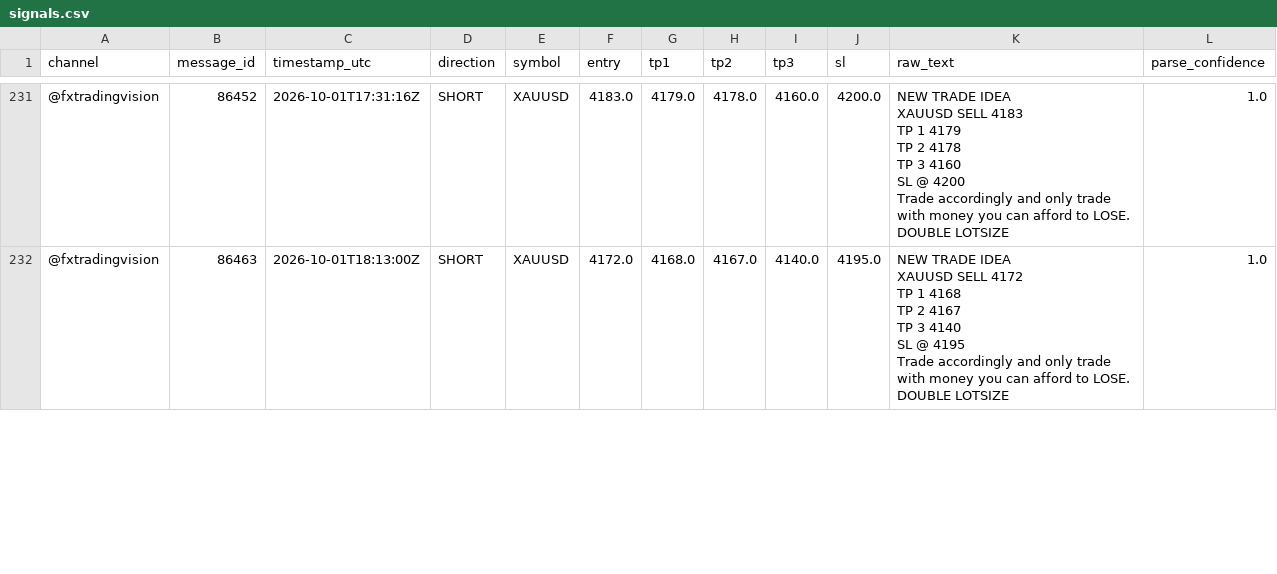
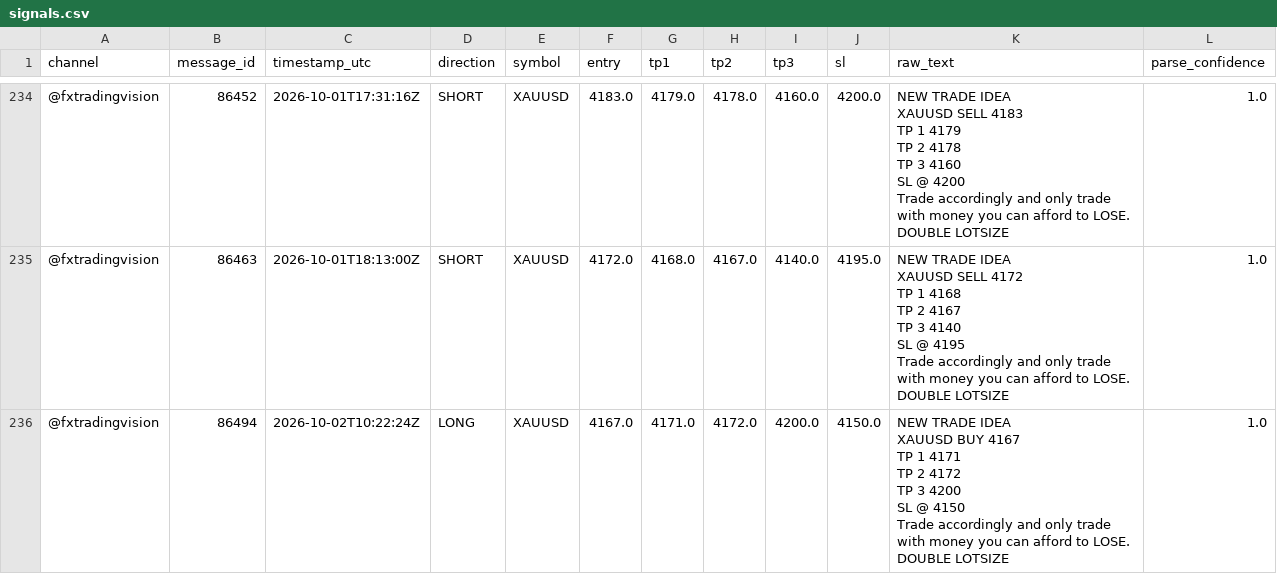
Before and after one commit to hallohallo2010-cmd/Signal-Backtesting-Ai-with-Telegram, a CSV file: signals.csv, drawn as a sheet; only a part is shown, gaps mark what is left out; ↵ is a line break in a cell; the diff covers the shown part only; the diff names each change by its address in the sheet, - before the commit and + after, or states it on an @@ line.

```diff
--- a/signals.csv
+++ b/signals.csv
+row 236: @fxtradingvision | 86494 | 2026-10-02T10:22:24Z | LONG | XAUUSD | 4167.0 | 4171.0 | 4172.0 | 4200.0 | 4150.0 | NEW TRADE IDEA ↵ XAUUSD BUY 4167 ↵ TP 1 4171 ↵ TP 2 4172 ↵ TP 3 4200 ↵ SL @ 4150 ↵ Trade accordingly and only trade with money you can afford to LOSE. ↵ DOUBLE LOTSIZE | 1.0
```
Also changed, not shown: 4 added rows elsewhere in this file, near_misses.csv, scored.csv.
